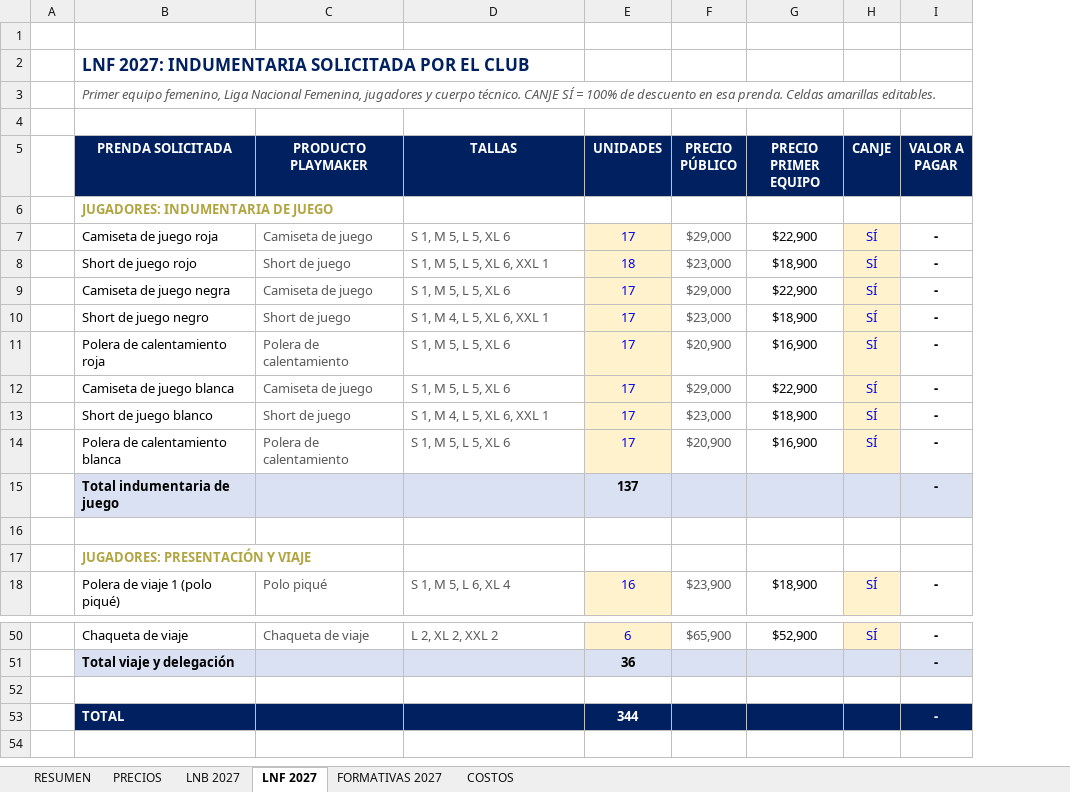
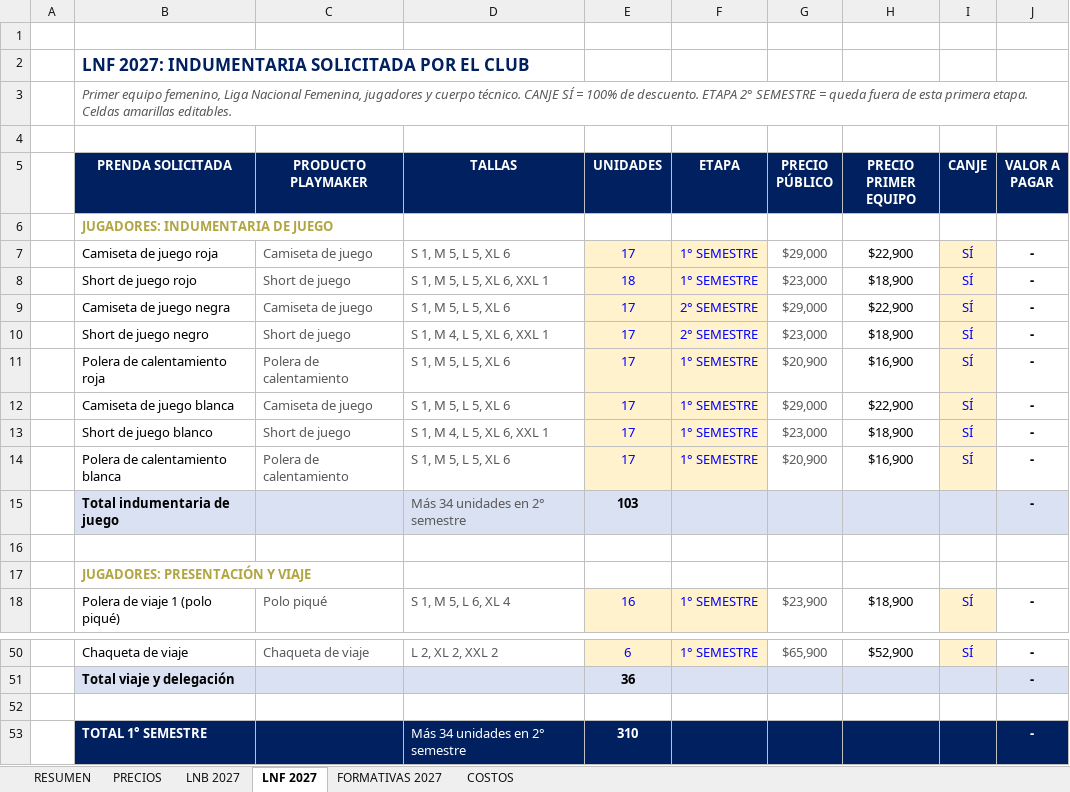
Before and after one commit to seanduarteu-cyber/PRODUCCION-PLAYMAKER, an Excel workbook: propuestas/leones-quilpue/Propuesta_Comercial_Los_Leones_2027.xlsm, sheet LNF 2027, drawn as a sheet; only a part is shown, gaps mark what is left out; values as stored, in another font and other column widths than the file's, no borders; charts and pictures and conditional formats not drawn; removed rows and columns are numbered as before the commit, all else as after; the diff names each change by its address in the sheet, - before the commit and + after, or states it on an @@ line.

```diff
--- a/propuestas/leones-quilpue/Propuesta_Comercial_Los_Leones_2027.xlsm (sheet LNF 2027)
+++ b/propuestas/leones-quilpue/Propuesta_Comercial_Los_Leones_2027.xlsm (sheet LNF 2027)
+column F (ETAPA), rows 7-18: 1° SEMESTRE | 1° SEMESTRE | 2° SEMESTRE | 2° SEMESTRE | 1° SEMESTRE | 1° SEMESTRE | 1° SEMESTRE | 1° SEMESTRE |  |  |  | 1° SEMESTRE; row 50: 1° SEMESTRE
-B3 (PRENDA SOLICITADA): …100% de descuento en esa prenda. Celdas amarillas…
+B3 (PRENDA SOLICITADA): …100% de descuento. ETAPA 2° SEMESTRE = queda fuera de esta primera etapa. Celdas amarillas…
-D15 (TALLAS): (empty)
+D15 (TALLAS): Más 34 unidades en 2° semestre
-E15 (UNIDADES): 137
+E15 (UNIDADES): 103
-row 53:  | TOTAL |  |  | 344 |  |  |  | -
+row 53:  | TOTAL 1° SEMESTRE |  | Más 34 unidades en 2° semestre | 310 |  |  |  |  | -
```
Also changed, not shown: sheet RESUMEN, sheet LNB 2027, sheet COSTOS, formulas that keep their value, 1 other file.
